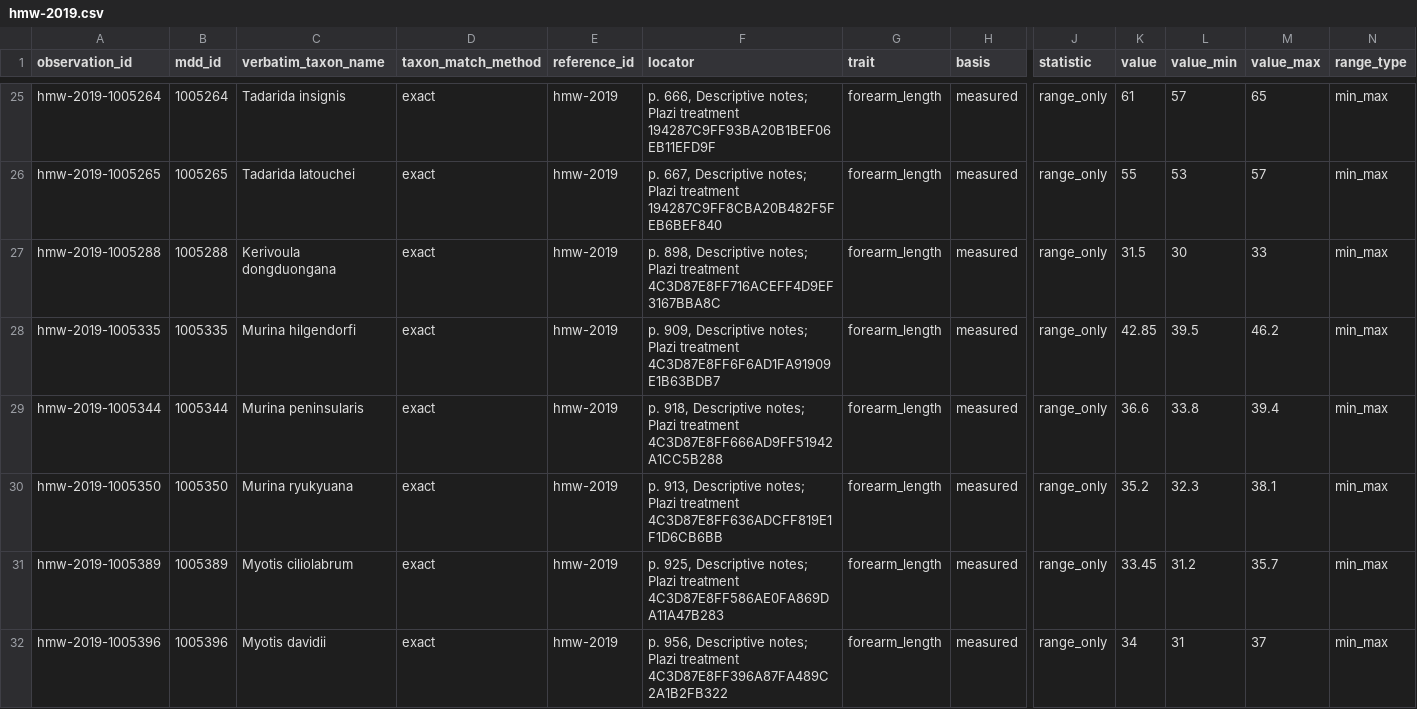
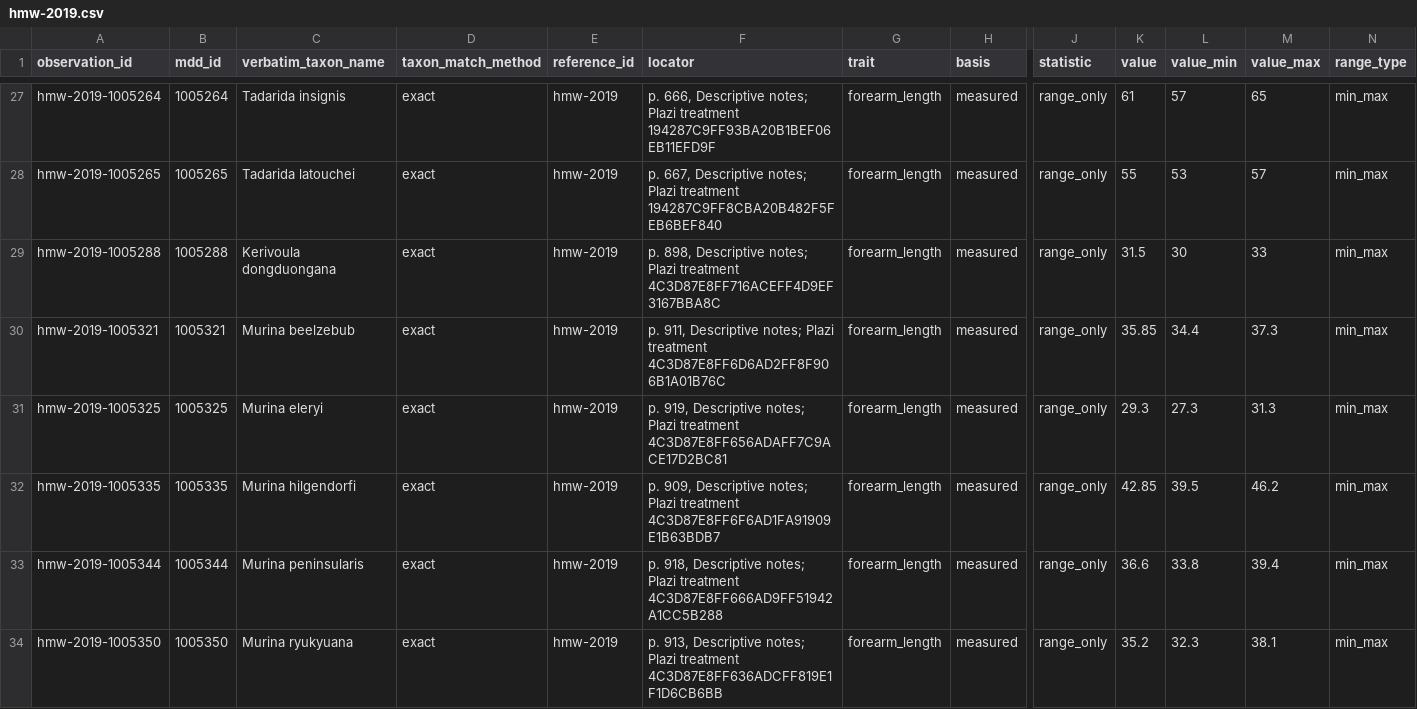
Before and after one commit to Kaves-Engineering/ChiropTree, a CSV file: data/size/hmw-2019.csv, drawn as a sheet; only a part is shown, gaps mark what is left out; the shorter side is filled out with more unchanged rows; rows hold the shown columns only; the diff covers the shown part only; the diff names each change by its address in the sheet, - before the commit and + after, or states it on an @@ line.

```diff
--- a/data/size/hmw-2019.csv
+++ b/data/size/hmw-2019.csv
+row 30: hmw-2019-1005321 | 1005321 | Murina beelzebub | exact | hmw-2019 | p. 911, Descriptive notes; Plazi treatment 4C3D87E8FF6D6AD2FF8F906B1A01B76C | forearm_length | measured | range_only | 35.85 | 34.4 | 37.3 | min_max
+row 31: hmw-2019-1005325 | 1005325 | Murina eleryi | exact | hmw-2019 | p. 919, Descriptive notes; Plazi treatment 4C3D87E8FF656ADAFF7C9ACE17D2BC81 | forearm_length | measured | range_only | 29.3 | 27.3 | 31.3 | min_max
```
Also changed, not shown: 4 added rows elsewhere in this file, data/size/saikia-2025.csv, 15 other files.
